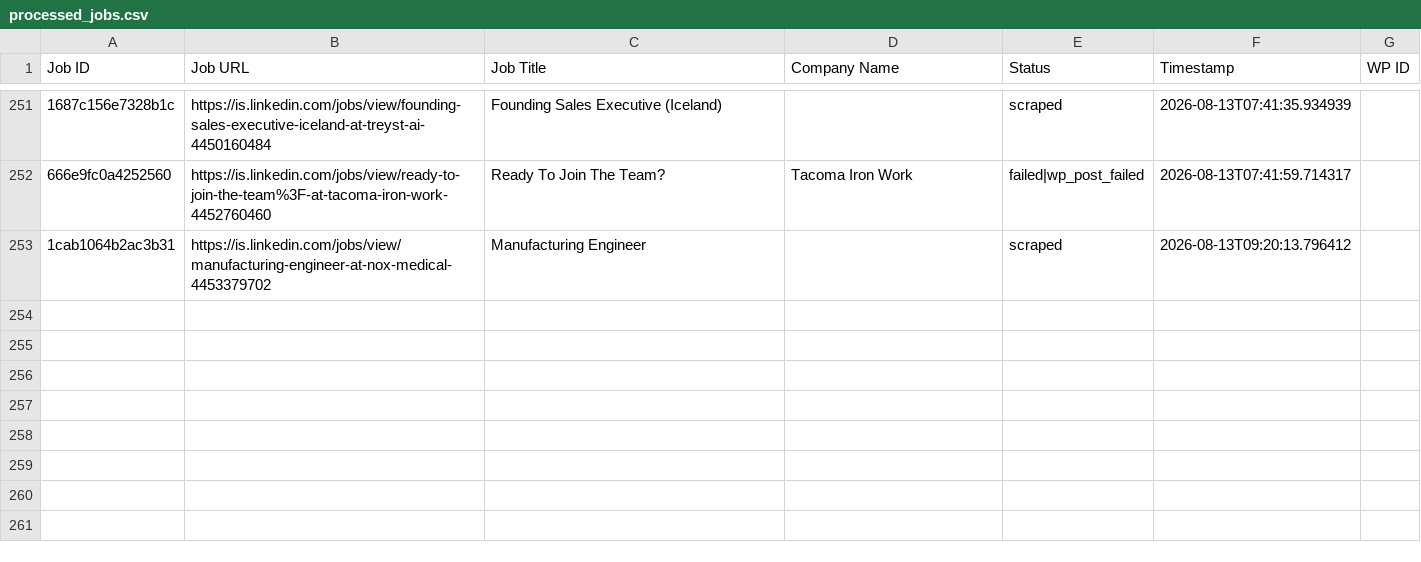
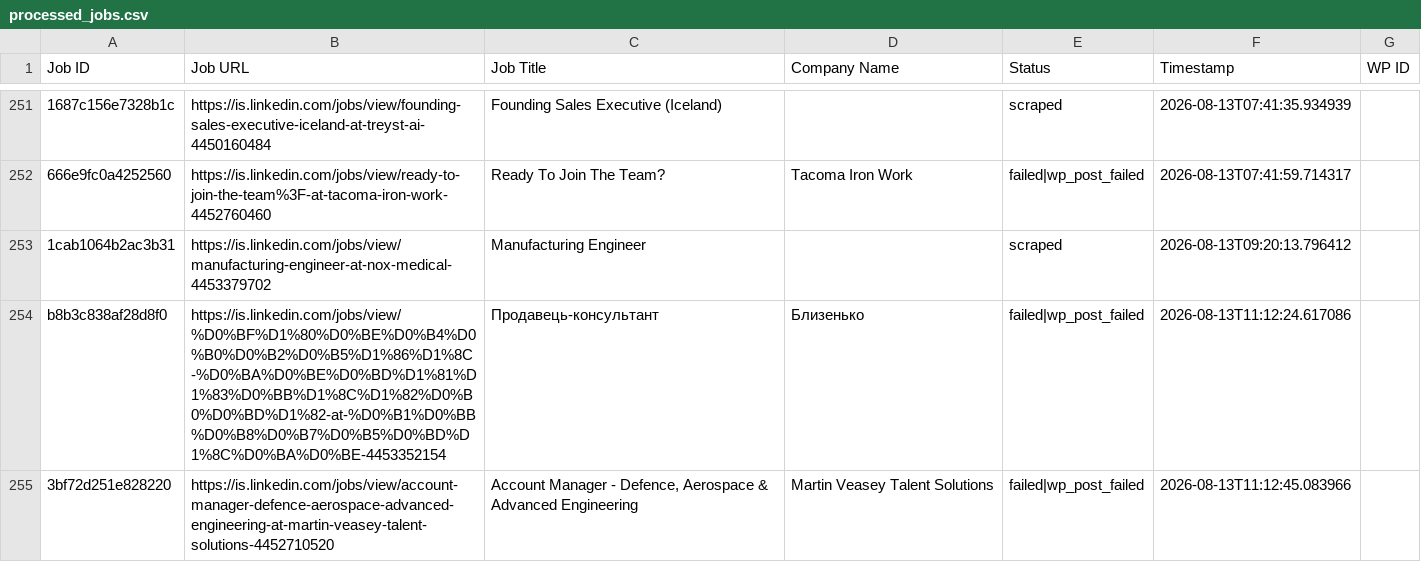
Before and after one commit to innovationinc2000/is, a CSV file: processed_jobs.csv, drawn as a sheet; only a part is shown, gaps mark what is left out; the diff names each change by its address in the sheet, - before the commit and + after, or states it on an @@ line.

```diff
--- a/processed_jobs.csv
+++ b/processed_jobs.csv
+row 254: b8b3c838af28d8f0 | https://is.linkedin.com/jobs/view/%D0%BF%D1%80%D0%BE%D0%B4%D0%B0%D0%B2%D0%B5%D1%86%D1%8C-%D0%BA%D0%BE%D0%BD%D1%81%D1%83%D0%BB%D1%8C%D1%82%D0%B0%D0%BD%D1%82-at-%D0%B1%D0%BB%D0%B8%D0%B7%D0%B5%D0%BD%D1%8C%D0%BA%D0%BE-4453352154 | Продавець-консультант | Близенько | failed|wp_post_failed | 2026-08-13T11:12:24.617086
+row 255: 3bf72d251e828220 | https://is.linkedin.com/jobs/view/account-manager-defence-aerospace-advanced-engineering-at-martin-veasey-talent-solutions-4452710520 | Account Manager - Defence, Aerospace & Advanced Engineering | Martin Veasey Talent Solutions | failed|wp_post_failed | 2026-08-13T11:12:45.083966
```
